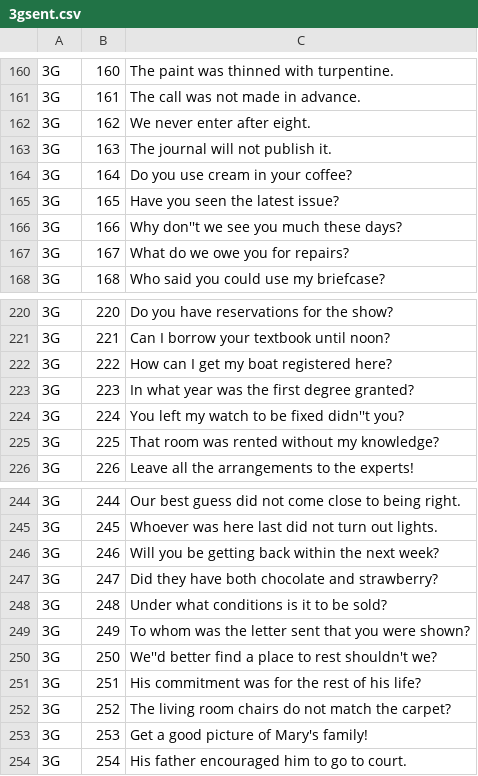
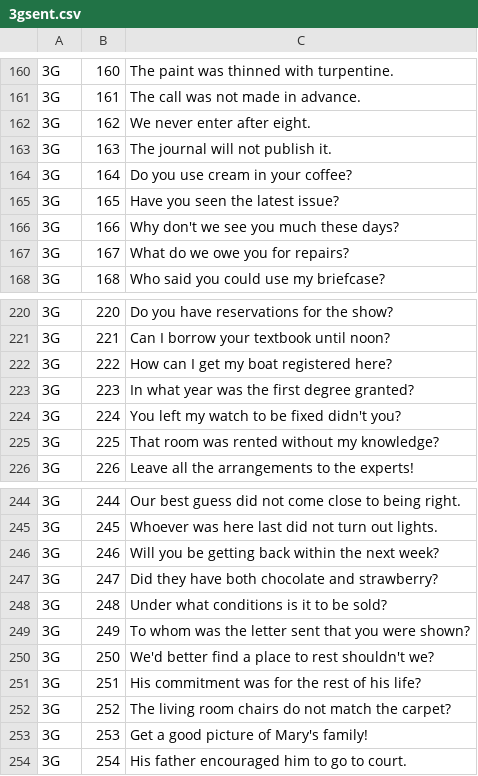
Before and after one commit to edauer1/sentmodel, a CSV file: 3gsent.csv, drawn as a sheet; only a part is shown, gaps mark what is left out; the diff covers the shown part only.

```diff
--- a/3gsent.csv
+++ b/3gsent.csv
@@ -165,3 +165,3 @@
 3G,165,Have you seen the latest issue?
-3G,166,Why don''t we see you much these days?
+3G,166,Why don't we see you much these days?
 3G,167,What do we owe you for repairs?
@@ -223,3 +223,3 @@
 3G,223,In what year was the first degree granted?
-3G,224,You left my watch to be fixed didn''t you?
+3G,224,You left my watch to be fixed didn't you?
 3G,225,That room was rented without my knowledge?
@@ -249,3 +249,3 @@
 3G,249,To whom was the letter sent that you were shown?
-3G,250,We''d better find a place to rest shouldn't we?
+3G,250,We'd better find a place to rest shouldn't we?
 3G,251,His commitment was for the rest of his life?
```
Also changed, not shown: 7 edited cells elsewhere in this file, 3 other files.
